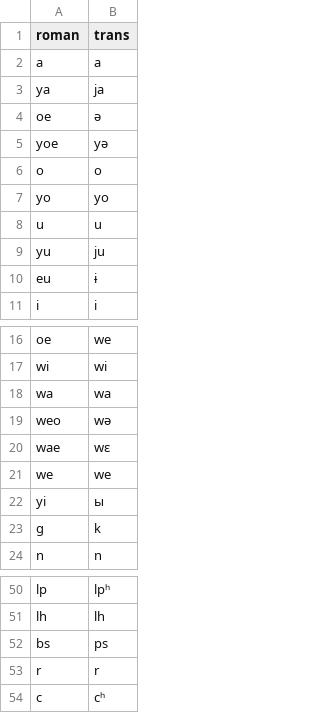
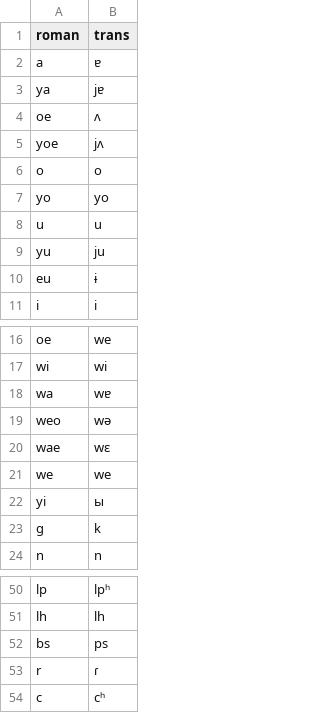
Before and after one commit to Ne-minus/rhyme_analysis, a CSV file: korean-phonems.csv, drawn as a sheet; only a part is shown, gaps mark what is left out.

Commit message:
Update korean-phonems.csv

```diff
--- a/korean-phonems.csv
+++ b/korean-phonems.csv
@@ -1,6 +1,6 @@
 "roman","trans"
-"a","a"
-"ya","ja"
-"oe","ə"
-"yoe","yə"
+"a","ɐ"
+"ya","jɐ"
+"oe","ʌ"
+"yoe","jʌ"
 "o","o"
@@ -17,3 +17,3 @@
 "wi","wi"
-"wa","wa"
+"wa","wɐ"
 "weo","wə"
@@ -52,3 +52,3 @@
 "bs","ps"
-"r","r"
+"r","ɾ"
 "c","cʰ"
```
